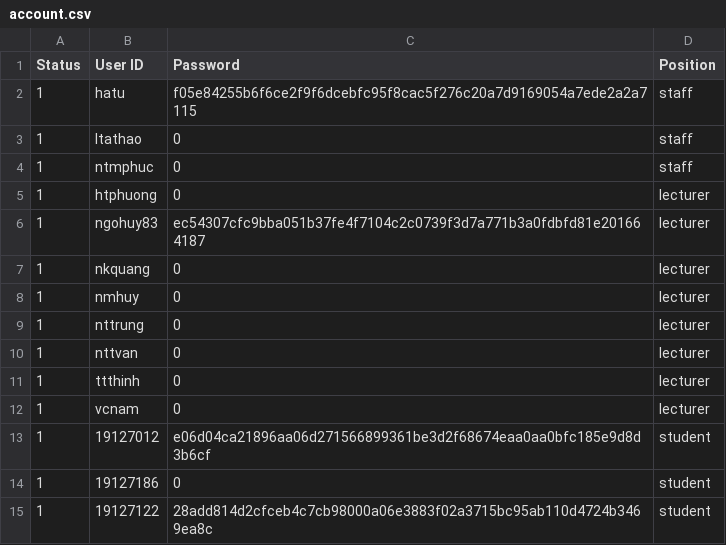
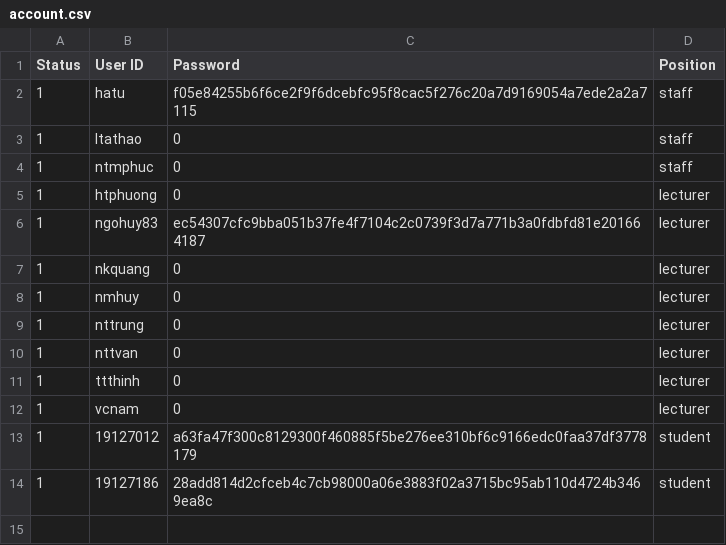
Before and after one commit to VuBinh2k1/CS162FinalProject, a CSV file: data/account.csv, drawn as a sheet.

```diff
--- a/data/account.csv
+++ b/data/account.csv
@@ -12,4 +12,3 @@ Status,User ID,Password,Position
 1,vcnam,0,lecturer
-1,19127012,e06d04ca21896aa06d271566899361be3d2f68674eaa0aa0bfc185e9d8d3b6cf,student
-1,19127186,0,student
-1,19127122,28add814d2cfceb4c7cb98000a06e3883f02a3715bc95ab110d4724b3469ea8c,student
+1,19127012,a63fa47f300c8129300f460885f5be276ee310bf6c9166edc0faa37df3778179,student
+1,19127186,28add814d2cfceb4c7cb98000a06e3883f02a3715bc95ab110d4724b3469ea8c,student
```
Also changed, not shown: 3 other files.
